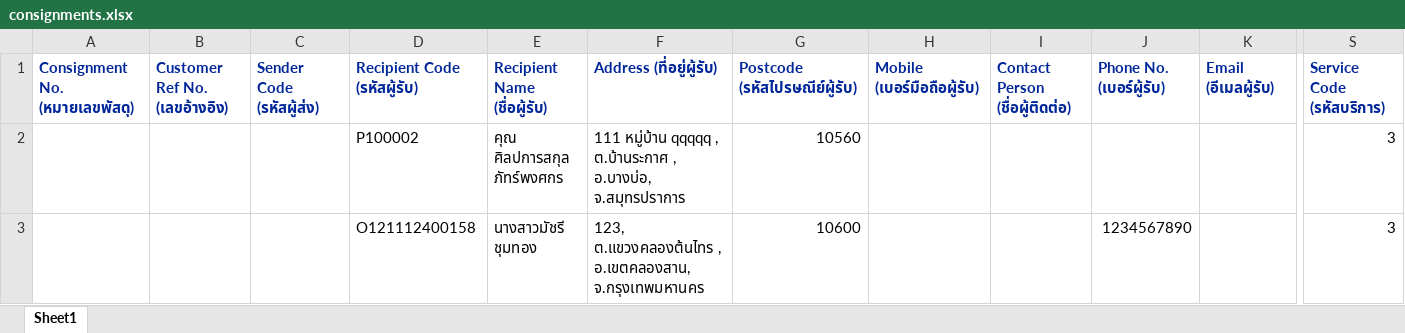
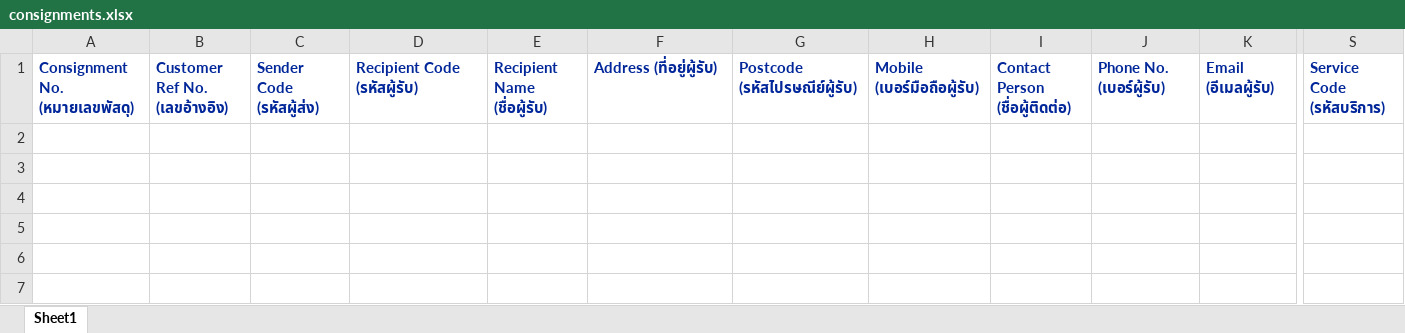
Before and after one commit to kobdagon17am/aiyara, an Excel workbook: local/public/excel_files/consignments.xlsx, sheet Sheet1, drawn as a sheet; only a part is shown, gaps mark what is left out; values as stored, in another font and other column widths than the file's, no borders; rows hold the shown columns only; the diff names each change by its address in the sheet, - before the commit and + after, or states it on an @@ line.

```diff
--- a/local/public/excel_files/consignments.xlsx (sheet Sheet1)
+++ b/local/public/excel_files/consignments.xlsx (sheet Sheet1)
-row 2:  |  |  | P100002 | คุณ ศิลปการสกุล ภัทร์พงศกร | 111 หมู่บ้าน qqqqq , ต.บ้านระกาศ , อ.บางบ่อ, จ.สมุทรปราการ | 10560 |  |  |  |  | 3
-row 3:  |  |  | O121112400158 | นางสาวมัชรี ชุมทอง | 123, ต.แขวงคลองต้นไทร , อ.เขตคลองสาน, จ.กรุงเทพมหานคร | 10600 |  |  | 1234567890 |  | 3
```
Also changed, not shown: 6 other files.
